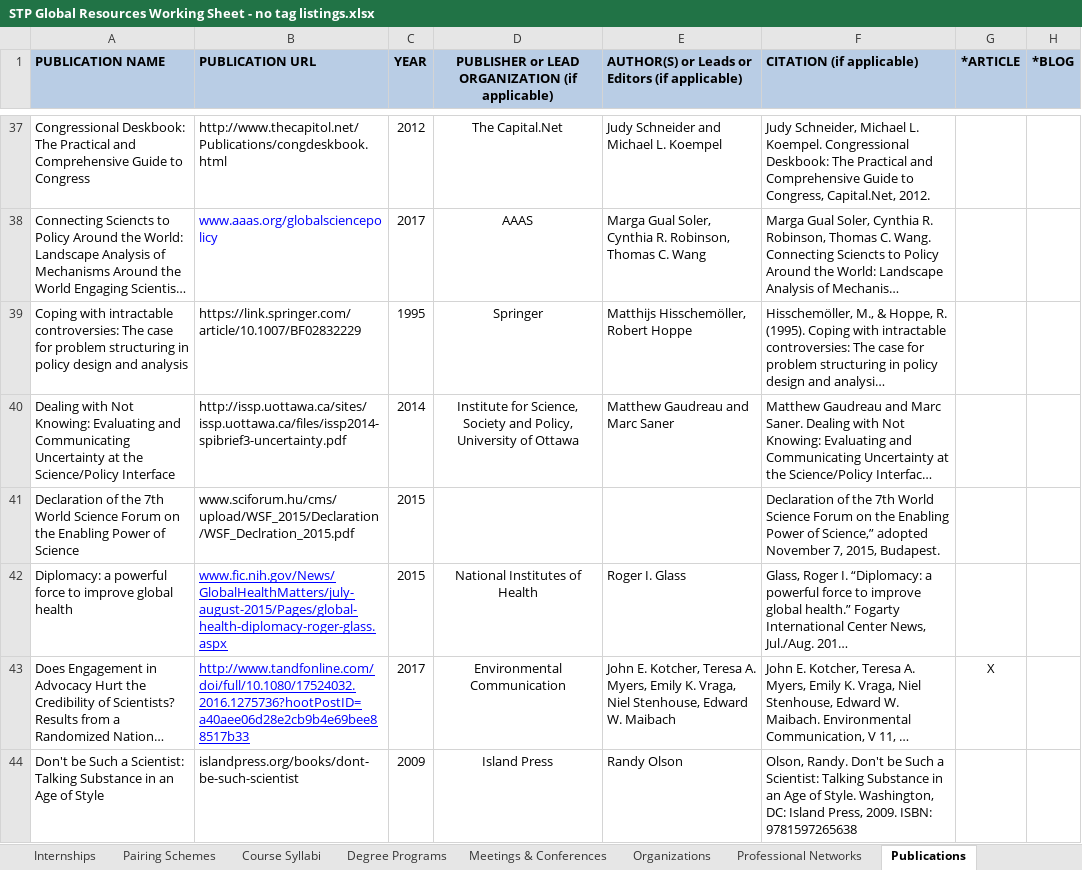
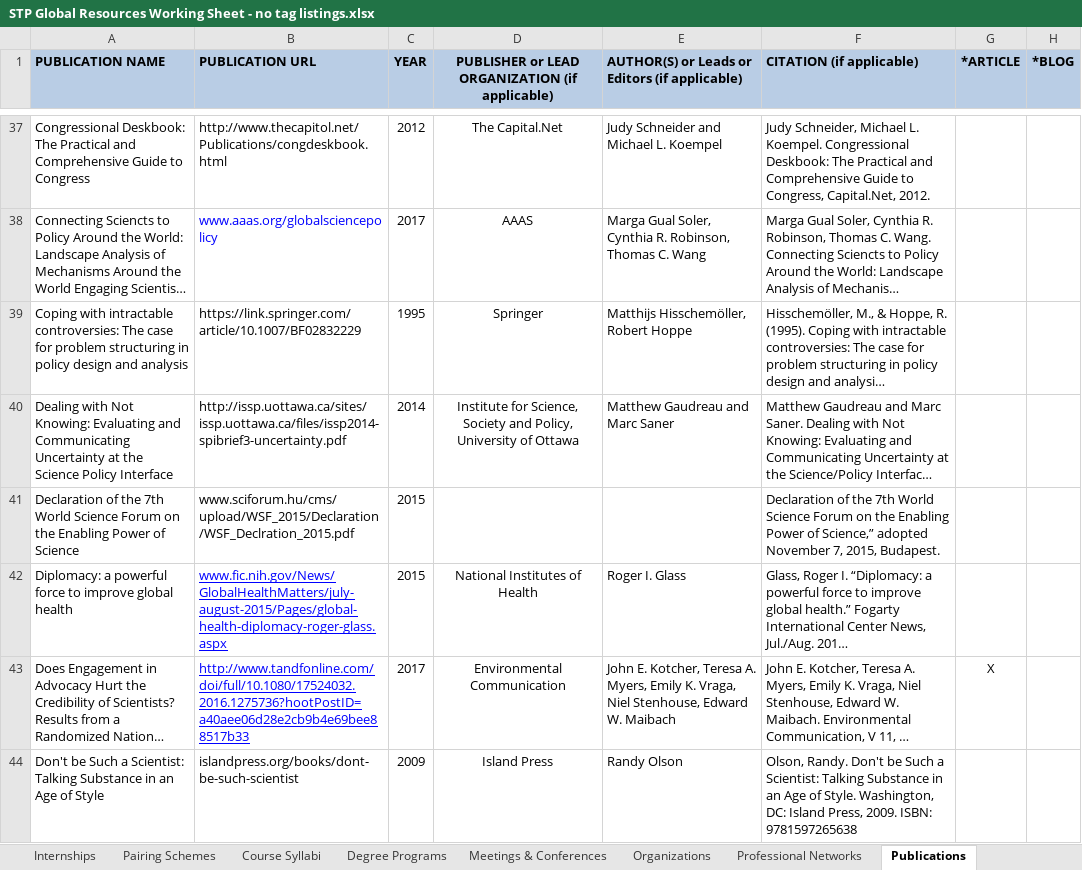
Before and after one commit to ESEP-Database/SciPolResources, an Excel workbook: Database Construction scripts/STP Global Resources Working Sheet - no tag listings.xlsx, sheet Publications, drawn as a sheet; only a part is shown, gaps mark what is left out; long unchanged cells end in …; values as stored, in another font and other column widths than the file's, no borders; the diff covers the shown part only; the diff names each change by its address in the sheet, - before the commit and + after, or states it on an @@ line.

```diff
--- a/Database Construction scripts/STP Global Resources Working Sheet - no tag listings.xlsx (sheet Publications)
+++ b/Database Construction scripts/STP Global Resources Working Sheet - no tag listings.xlsx (sheet Publications)
-A40 (PUBLICATION NAME): …at the Science/Policy Interface
+A40 (PUBLICATION NAME): …at the Science Policy Interface
```
Also changed, not shown: 7 edited cells and cell formats elsewhere in this sheet, sheet Fellowships, sheet Internships, sheet Organizations, sheet Non-Immersive Intern & fellow., sheet Professional Networks, sheet Toolkits & Other Resources, 1 more sheet, 4 other files.
